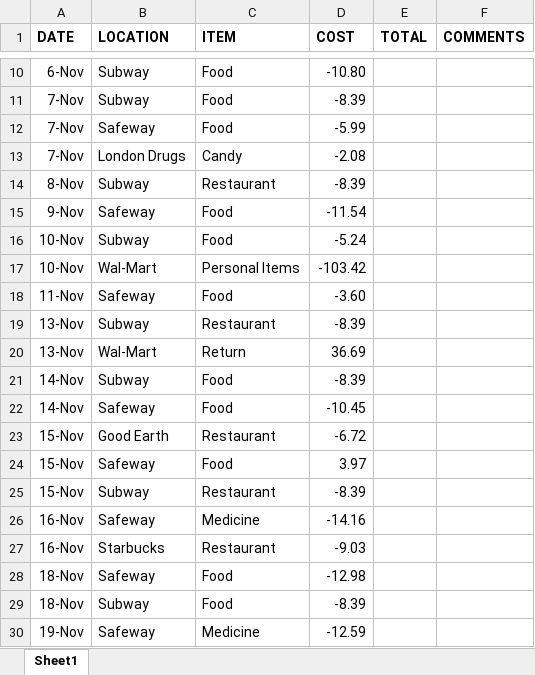
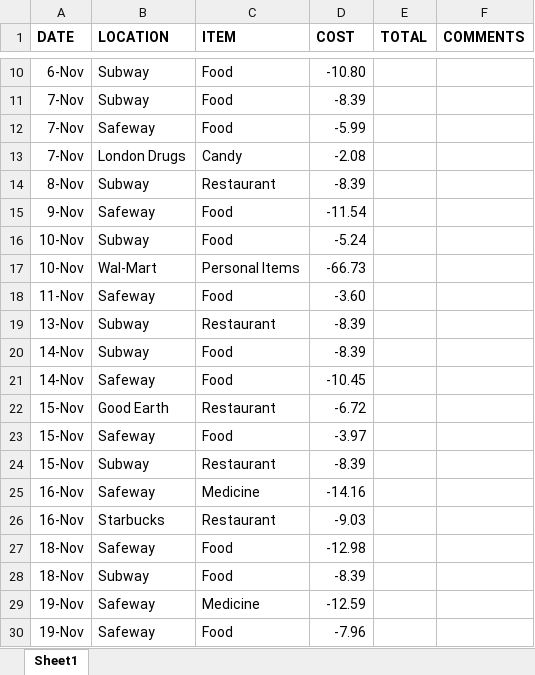
Before and after one commit to eliteaimarch/Finance_Analysis_PowerBI, an Excel workbook: Finance_Data/2018/Nov_2018.xlsx, sheet Sheet1, drawn as a sheet; only a part is shown, gaps mark what is left out; the shorter side is filled out with more unchanged rows; values as stored, in another font and other column widths than the file's, no borders; removed rows and columns are numbered as before the commit, all else as after; the diff names each change by its address in the sheet, - before the commit and + after, or states it on an @@ line.

Commit message:
quick data cleaning; added missing negatives

```diff
--- a/Finance_Data/2018/Nov_2018.xlsx (sheet Sheet1)
+++ b/Finance_Data/2018/Nov_2018.xlsx (sheet Sheet1)
-D17 (COST): -103.42
+D17 (COST): -66.73
-row 20: 13-Nov | Wal-Mart | Return | 36.69
-D23 (COST): 3.97
+D23 (COST): -3.97
```
Also changed, not shown: Finance_Data/2018/Oct_2018.xlsx, Finance_Data/2018/Sept_2018.xlsx, 5 other files.
